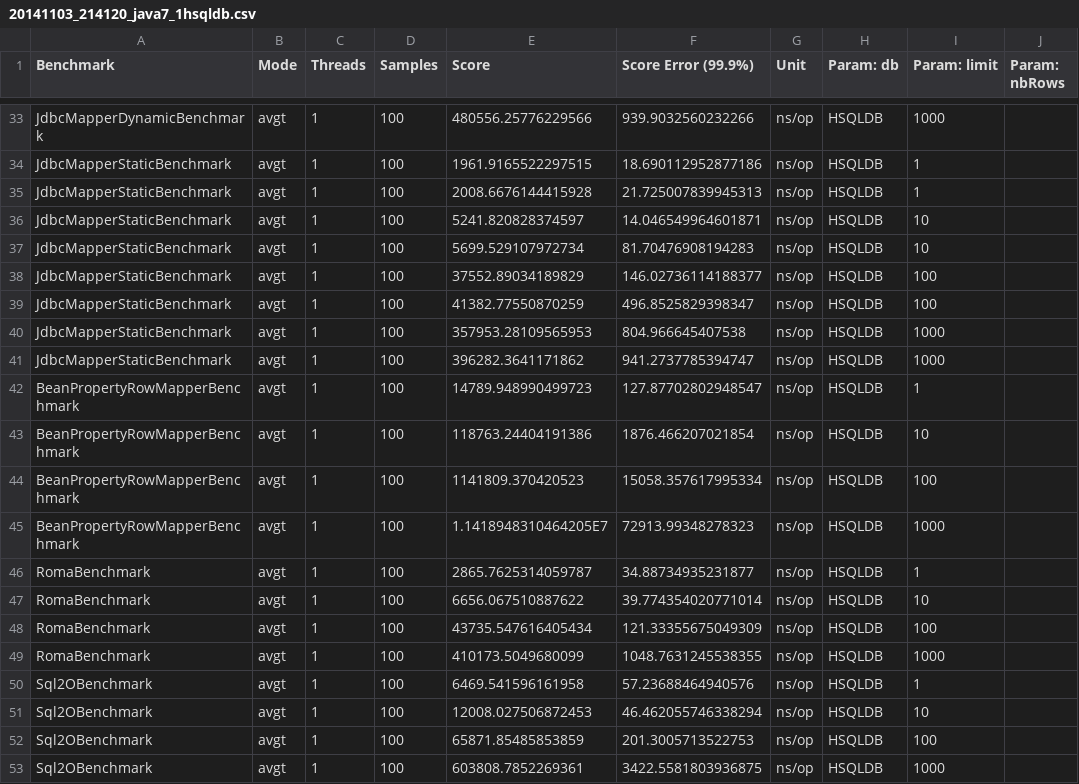
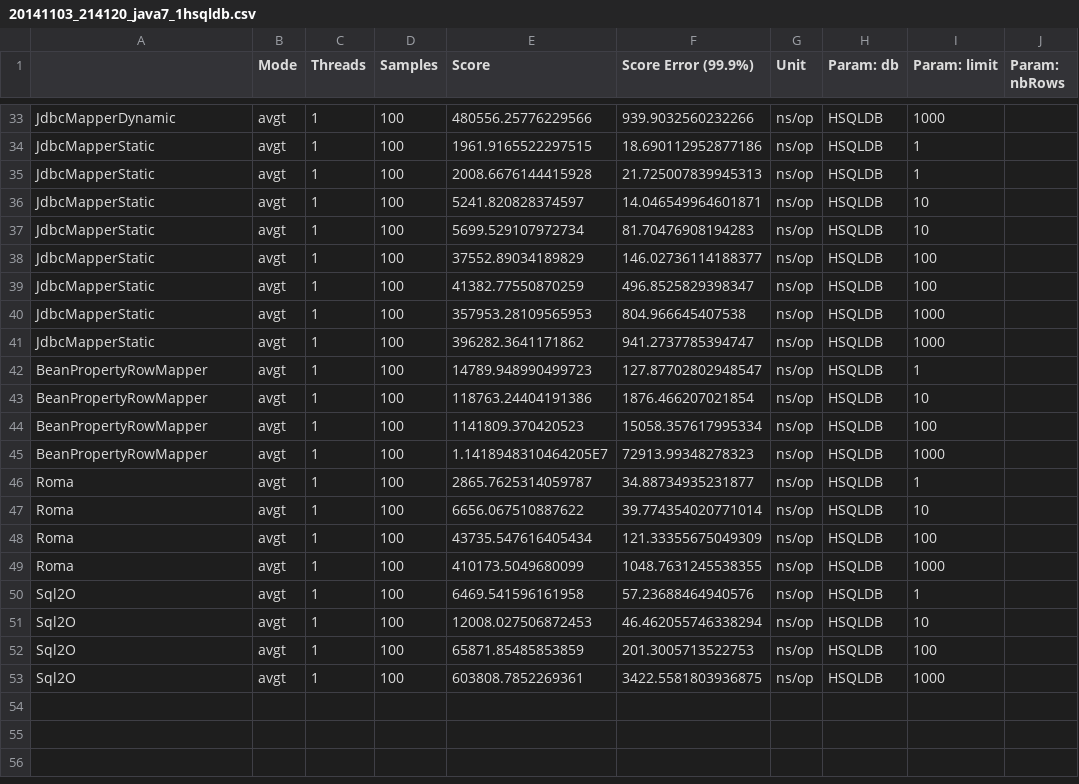
Before and after one commit to arnaudroger/orm-benchmark, a CSV file: src/main/results/data/jmh/20141103_214120_java7_1hsqldb.csv, drawn as a sheet; only a part is shown, gaps mark what is left out; the diff covers the shown part only; the diff names each change by its address in the sheet, - before the commit and + after, or states it on an @@ line.

```diff
--- a/src/main/results/data/jmh/20141103_214120_java7_1hsqldb.csv
+++ b/src/main/results/data/jmh/20141103_214120_java7_1hsqldb.csv
-A1: Benchmark
+A1: (empty)
-A33: JdbcMapperDynamicBenchmark
+A33: JdbcMapperDynamic
-A34:A41: JdbcMapperStaticBenchmark
+A34:A41: JdbcMapperStatic
-A42:A45: BeanPropertyRowMapperBenchmark
+A42:A45: BeanPropertyRowMapper
-A46:A49: RomaBenchmark
+A46:A49: Roma
-A50:A53: Sql2OBenchmark
+A50:A53: Sql2O
```
Also changed, not shown: 27 edited cells elsewhere in this file, src/main/results/data/jmh/20141103_214120_java7_2mysql.csv, src/main/results/data/jmh/20141104_221448_java7_1hsqldb.csv, 13 other files.
